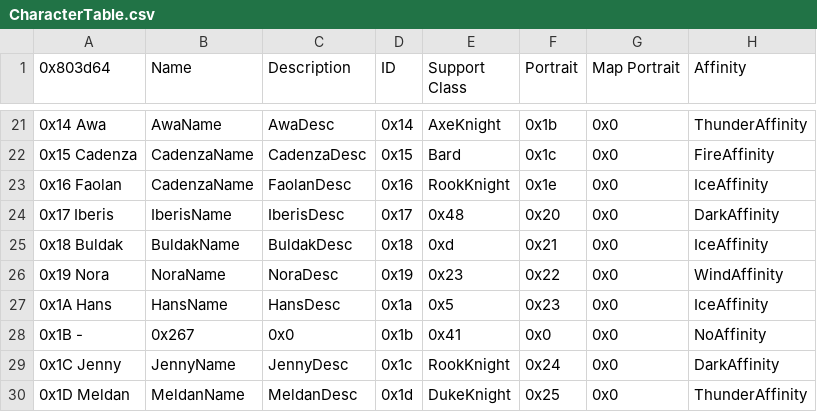
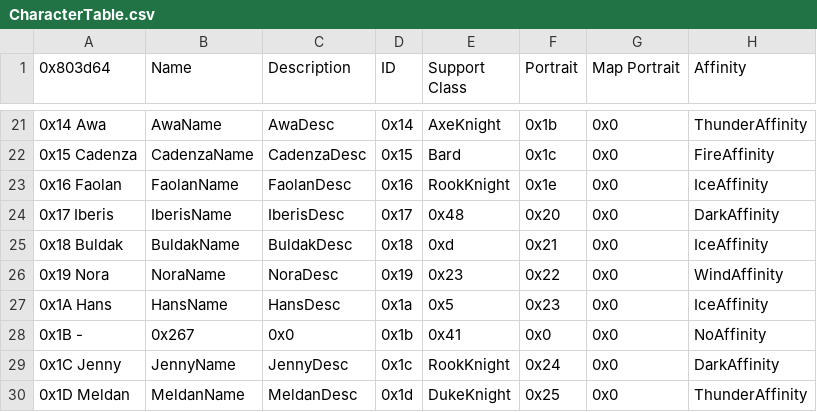
Before and after one commit to legendofloog/Teleshack-II, a CSV file: Tables/NightmareModules/CharactersClasses/CharacterTable.csv, drawn as a sheet; only a part is shown, gaps mark what is left out; the diff names each change by its address in the sheet, - before the commit and + after, or states it on an @@ line.

Commit message:
Update CharacterTable.csv

```diff
--- a/Tables/NightmareModules/CharactersClasses/CharacterTable.csv
+++ b/Tables/NightmareModules/CharactersClasses/CharacterTable.csv
-B23 (Name): CadenzaName
+B23 (Name): FaolanName
```
